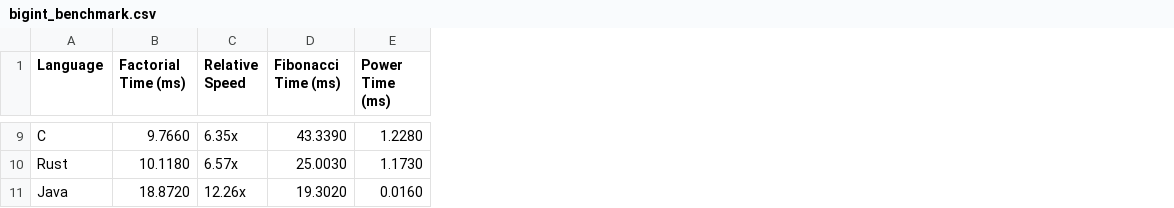
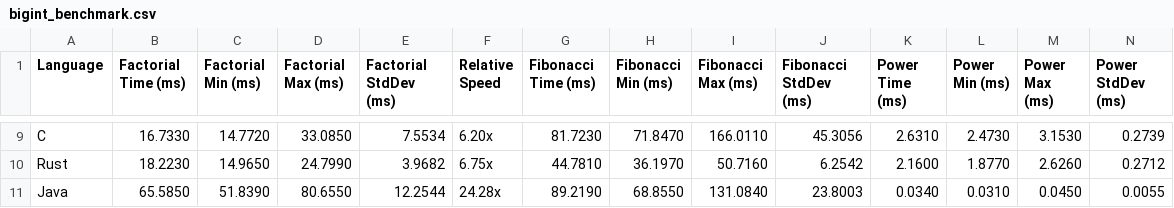
Before and after one commit to alexplast/polyglot-big-arithmetic, a CSV file: results/bigint_benchmark.csv, drawn as a sheet; only a part is shown, gaps mark what is left out; addresses are those after the commit; the diff covers the shown part only; the diff names each change by its address in the sheet, - before the commit and + after, or states it on an @@ line.

Commit message:
Improve benchmark reproducibility and CI

```diff
--- a/results/bigint_benchmark.csv
+++ b/results/bigint_benchmark.csv
+column C (Factorial Min (ms)), rows 9-11: 14.7720 | 14.9650 | 51.8390
+column D (Factorial Max (ms)), rows 9-11: 33.0850 | 24.7990 | 80.6550
+column E (Factorial StdDev (ms)), rows 9-11: 7.5534 | 3.9682 | 12.2544
+column H (Fibonacci Min (ms)), rows 9-11: 71.8470 | 36.1970 | 68.8550
+column I (Fibonacci Max (ms)), rows 9-11: 166.0110 | 50.7160 | 131.0840
+column J (Fibonacci StdDev (ms)), rows 9-11: 45.3056 | 6.2542 | 23.8003
+column L (Power Min (ms)), rows 9-11: 2.4730 | 1.8770 | 0.0310
+column M (Power Max (ms)), rows 9-11: 3.1530 | 2.6260 | 0.0450
+column N (Power StdDev (ms)), rows 9-11: 0.2739 | 0.2712 | 0.0055
-B9 (Factorial Time (ms)): 9.7660
+B9 (Factorial Time (ms)): 16.7330
-F9 (Relative Speed): 6.35x
+F9 (Relative Speed): 6.20x
-G9 (Fibonacci Time (ms)): 43.3390
+G9 (Fibonacci Time (ms)): 81.7230
-K9 (Power Time (ms)): 1.2280
+K9 (Power Time (ms)): 2.6310
-B10 (Factorial Time (ms)): 10.1180
+B10 (Factorial Time (ms)): 18.2230
-F10 (Relative Speed): 6.57x
+F10 (Relative Speed): 6.75x
-G10 (Fibonacci Time (ms)): 25.0030
+G10 (Fibonacci Time (ms)): 44.7810
-K10 (Power Time (ms)): 1.1730
+K10 (Power Time (ms)): 2.1600
-B11 (Factorial Time (ms)): 18.8720
+B11 (Factorial Time (ms)): 65.5850
-F11 (Relative Speed): 12.26x
+F11 (Relative Speed): 24.28x
-G11 (Fibonacci Time (ms)): 19.3020
+G11 (Fibonacci Time (ms)): 89.2190
-K11 (Power Time (ms)): 0.0160
+K11 (Power Time (ms)): 0.0340
```
Also changed, not shown: 3 added rows, 3 removed rows and 16 edited cells elsewhere in this file, results/float_benchmark.csv, results/matrix_benchmark.csv, 24 other files.
